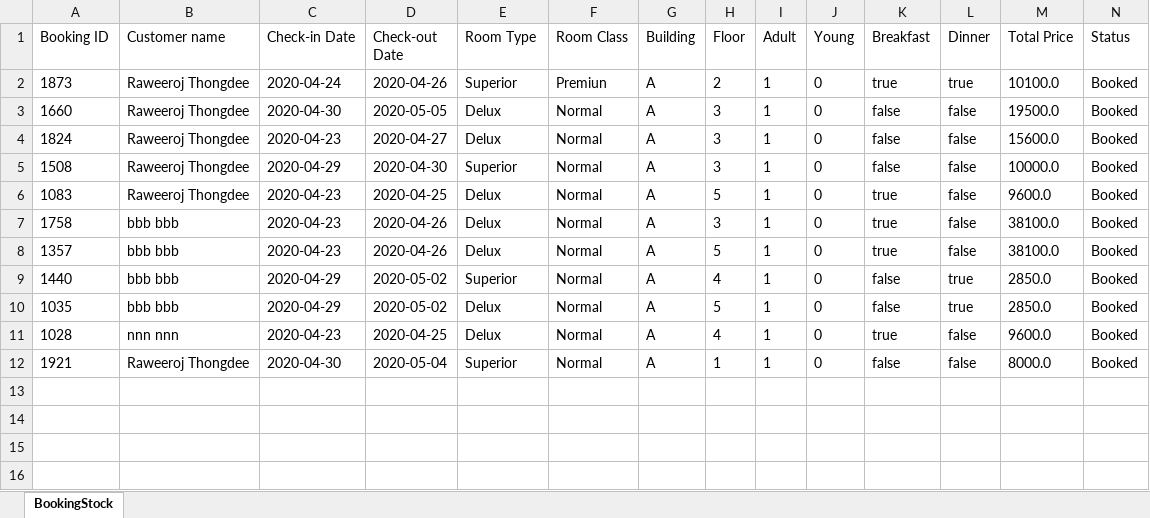
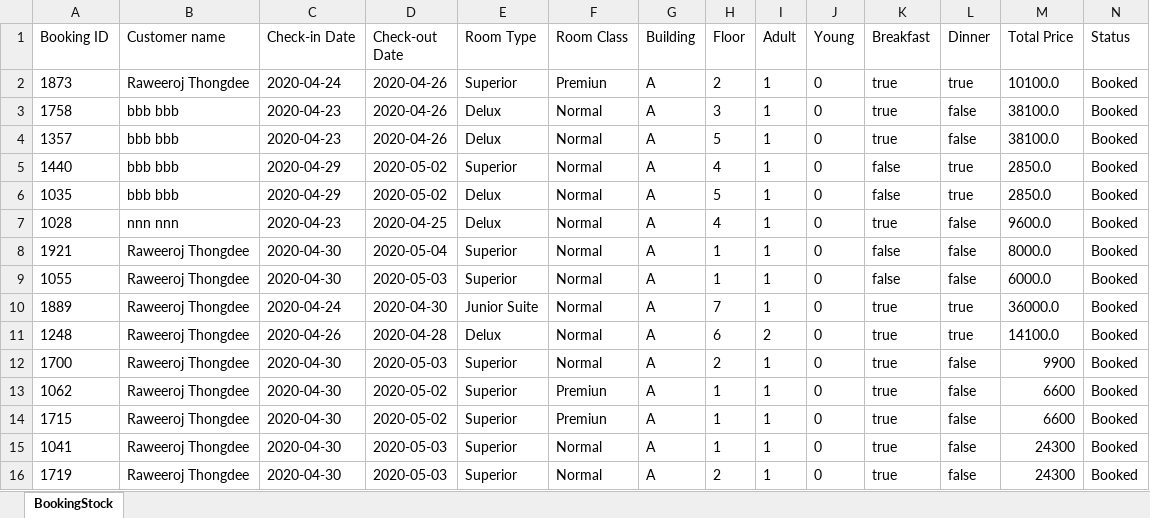
Before and after one commit to redzenova/iHotel, an Excel workbook: build/classes/db/BookingStock.xlsx, sheet BookingStock, drawn as a sheet; only a part is shown; values as stored, in another font and other column widths than the file's, no borders; removed rows and columns are numbered as before the commit, all else as after; rows hold the shown columns only; the diff names each change by its address in the sheet, - before the commit and + after, or states it on an @@ line.

```diff
--- a/build/classes/db/BookingStock.xlsx (sheet BookingStock)
+++ b/build/classes/db/BookingStock.xlsx (sheet BookingStock)
-row 3: 1660 | Raweeroj Thongdee | 2020-04-30 | 2020-05-05 | Delux | Normal | A | 3 | 1 | 0 | false | false | 19500.0 | Booked
-row 4: 1824 | Raweeroj Thongdee | 2020-04-23 | 2020-04-27 | Delux | Normal | A | 3 | 1 | 0 | false | false | 15600.0 | Booked
-row 5: 1508 | Raweeroj Thongdee | 2020-04-29 | 2020-04-30 | Superior | Normal | A | 3 | 1 | 0 | false | false | 10000.0 | Booked
-row 6: 1083 | Raweeroj Thongdee | 2020-04-23 | 2020-04-25 | Delux | Normal | A | 5 | 1 | 0 | true | false | 9600.0 | Booked
+row 9: 1055 | Raweeroj Thongdee | 2020-04-30 | 2020-05-03 | Superior | Normal | A | 1 | 1 | 0 | false | false | 6000.0 | Booked
+row 10: 1889 | Raweeroj Thongdee | 2020-04-24 | 2020-04-30 | Junior Suite | Normal | A | 7 | 1 | 0 | true | true | 36000.0 | Booked
+row 11: 1248 | Raweeroj Thongdee | 2020-04-26 | 2020-04-28 | Delux | Normal | A | 6 | 2 | 0 | true | true | 14100.0 | Booked
+row 12: 1700 | Raweeroj Thongdee | 2020-04-30 | 2020-05-03 | Superior | Normal | A | 2 | 1 | 0 | true | false | 9900 | Booked
+row 13: 1062 | Raweeroj Thongdee | 2020-04-30 | 2020-05-02 | Superior | Premiun | A | 1 | 1 | 0 | true | false | 6600 | Booked
+row 14: 1715 | Raweeroj Thongdee | 2020-04-30 | 2020-05-02 | Superior | Premiun | A | 1 | 1 | 0 | true | false | 6600 | Booked
+row 15: 1041 | Raweeroj Thongdee | 2020-04-30 | 2020-05-03 | Superior | Normal | A | 1 | 1 | 0 | true | false | 24300 | Booked
+row 16: 1719 | Raweeroj Thongdee | 2020-04-30 | 2020-05-03 | Superior | Normal | A | 2 | 1 | 0 | true | false | 24300 | Booked
```
Also changed, not shown: build/classes/db/Check_IN_OUT.xlsx, build/classes/db/User.xlsx, 41 other files.
